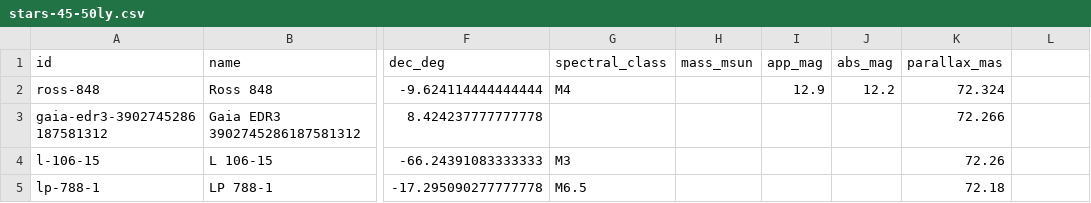
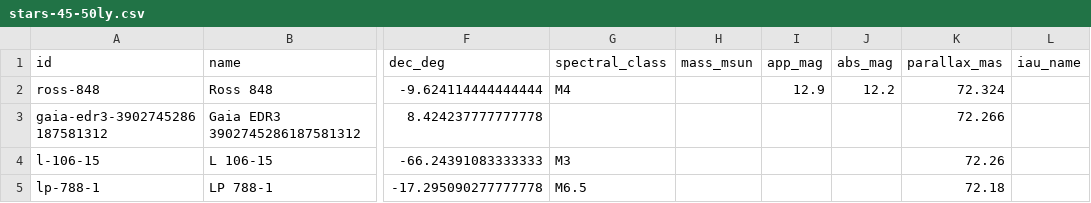
Before and after one commit to aportilla/helio, a CSV file: src/data/stars-45-50ly.csv, drawn as a sheet; only a part is shown, gaps mark what is left out; the diff names each change by its address in the sheet, - before the commit and + after, or states it on an @@ line.

Commit message:
Hierarchical multi-star layout and separate IAU/display naming
Replace the even-ring spread for coincident-coord members with a
two-level placement parsed from each row's `id` component letter.
Top-level letters (A, B, C, …) land on an outer ring at 0.05 ly;
sub-components (Aa/Ab, Ba/Bb) on an inner ring at 0.015 ly centered
on the parent's outer slot. Capella's Aa+Ab now read as a tight
pair while H and L sit on the outer ring, instead of all four
landing equidistant. Falls back to the legacy even-ring layout if
any member's id suffix doesn't parse cleanly.

Add `iau_name` CSV column (empty by default, populated for the
eight hand-curated colloquial rows: Toliman, Proxima Centauri,
Alpha Centauri, Keid, Achird, Guniibuu, Fomalhaut, V1054 Ophiuchi
D) and a `rawClass` field on Star. Info card surfaces both: bright
yellow display name on top, dim-blue Monaco IAU line beneath when
they differ. Multi-member clusters move the IAU line under each
member sub-header instead of the title.

Info card's class row now shows the raw spectral string ("G3III:")
instead of the single letter. Fix the longstanding "diameter /
Dsun" label that was actually showing radius.

```diff
--- a/src/data/stars-45-50ly.csv
+++ b/src/data/stars-45-50ly.csv
-L1: (empty)
+L1: iau_name
```
Also changed, not shown: src/data/nearest-stars.csv, src/data/stars-25-30ly.csv, 7 other files.
